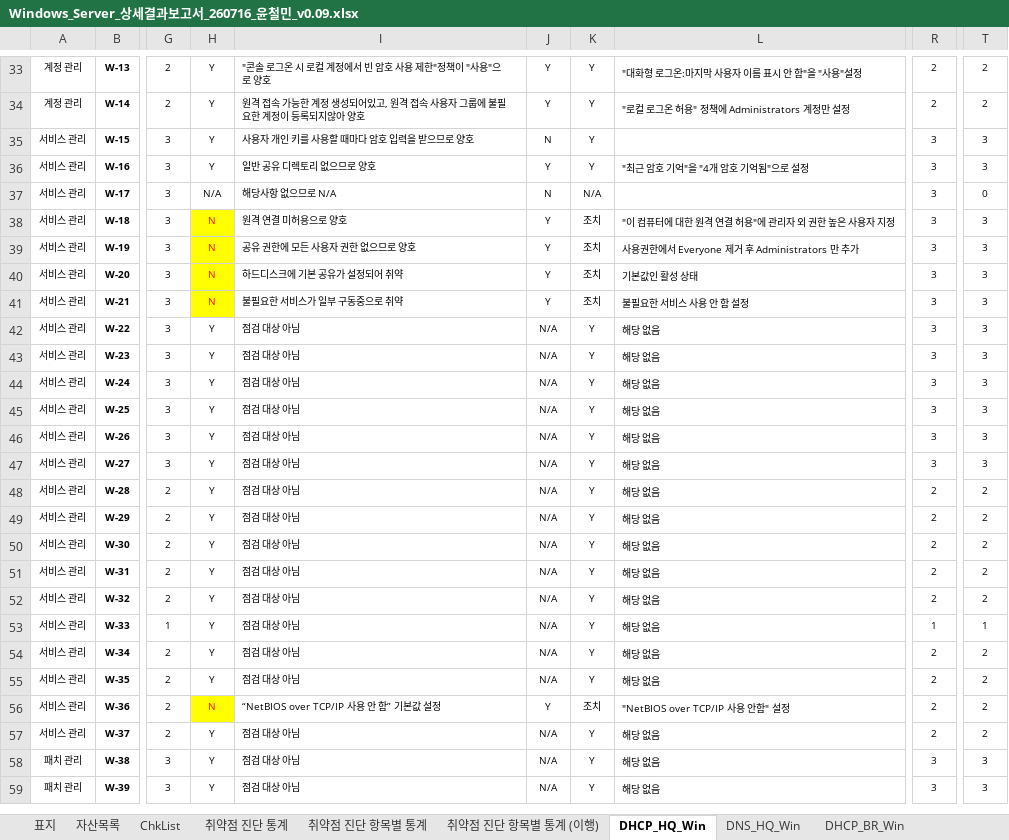
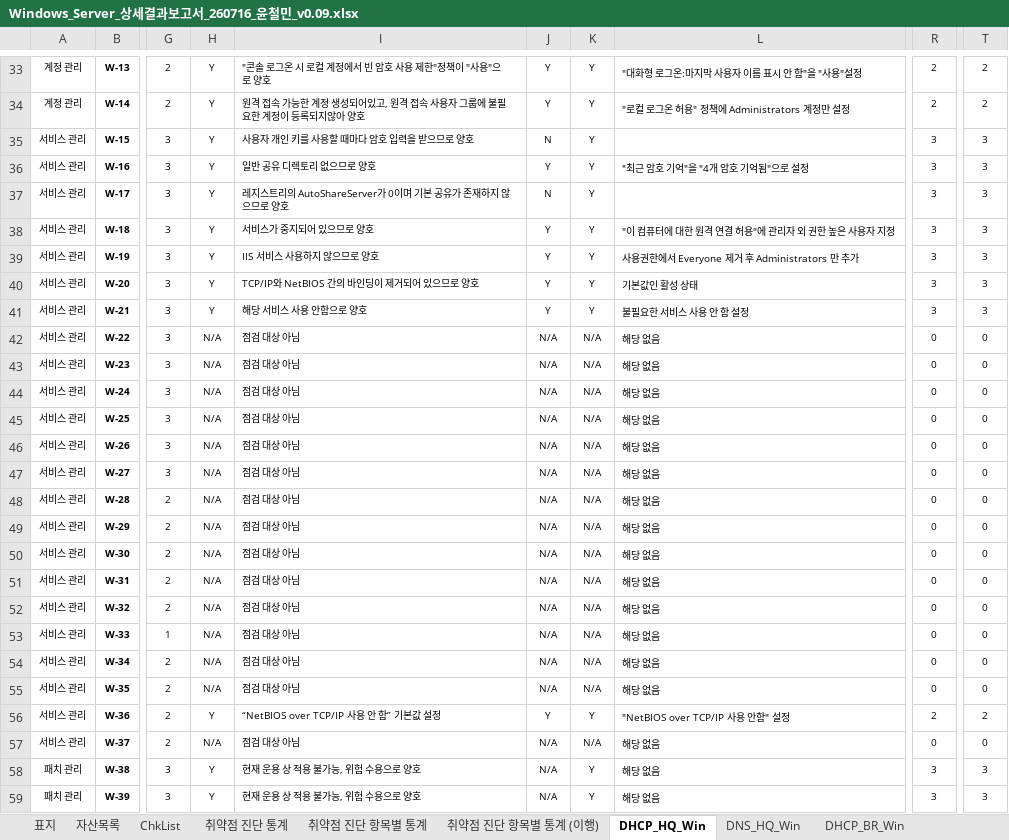
Before and after one commit to scity9799/final_project, an Excel workbook: 0.산출물/5. 상세보고서/Windows_Server_상세결과보고서_260716_윤철민_v0.09.xlsx, sheet DHCP_HQ_Win, drawn as a sheet; only a part is shown, gaps mark what is left out; values as stored, in another font and other column widths than the file's, no borders; charts and pictures and conditional formats not drawn; the diff covers the shown part only; the diff names each change by its address in the sheet, - before the commit and + after, or states it on an @@ line.

```diff
--- a/0.산출물/5. 상세보고서/Windows_Server_상세결과보고서_260716_윤철민_v0.09.xlsx (sheet DHCP_HQ_Win)
+++ b/0.산출물/5. 상세보고서/Windows_Server_상세결과보고서_260716_윤철민_v0.09.xlsx (sheet DHCP_HQ_Win)
-H37: N/A
+H37: Y
-I37: 해당사항 없으므로 N/A
+I37: 레지스트리의 AutoShareServer가 0이며 기본 공유가 존재하지 않으므로 양호
-K37: N/A
+K37: Y
-T37: 0
+T37: 3
-H38:H41: N
+H38:H41: Y
@@ H38:H41 fill: #FFFF00 → none, text colour: #FF0000 → black @@
-I38: 원격 연결 미허용으로 양호
+I38: 서비스가 중지되어 있으므로 양호
-K38:K41: 조치
+K38:K41: Y
-I39: 공유 권한에 모든 사용자 권한 없으므로 양호
+I39: IIS 서비스 사용하지 않으므로 양호
-I40: 하드디스크에 기본 공유가 설정되어 취약
+I40: TCP/IP와 NetBIOS 간의 바인딩이 제거되어 있으므로 양호
-I41: 불필요한 서비스가 일부 구동중으로 취약
+I41: 해당 서비스 사용 안함으로 양호
-H42:H55: Y
+H42:H55: N/A
-K42:K55: Y
+K42:K55: N/A
-R42:R47: 3
+R42:R47: 0
-T42:T47: 3
+T42:T47: 0
-R48:R52: 2
+R48:R52: 0
-T48:T52: 2
+T48:T52: 0
-R53: 1
+R53: 0
-T53: 1
+T53: 0
-R54:R55: 2
+R54:R55: 0
-T54:T55: 2
+T54:T55: 0
-H56: N
+H56: Y
@@ H56 fill: #FFFF00 → none, text colour: #FF0000 → black @@
-K56: 조치
+K56: Y
-H57: Y
+H57: N/A
-K57: Y
+K57: N/A
-R57: 2
+R57: 0
-T57: 2
+T57: 0
-I58:I59: 점검 대상 아님
+I58:I59: 현재 운용 상 적용 불가능, 위험 수용으로 양호
```
Also changed, not shown: 38 edited cells elsewhere in this sheet, sheet 취약점 진단 항목별 통계 (이행), sheet 취약점 진단 항목별 통계, sheet DHCP_BR_Win, sheet 취약점 진단 통계, sheet DNS_BR_Win, sheet DNS_HQ_Win, charts or pictures, 0.산출물/5. 상세보고서/Linux_Server_상세결과보고서_260716_오명근_v0.09.xlsx, 14 other files.
